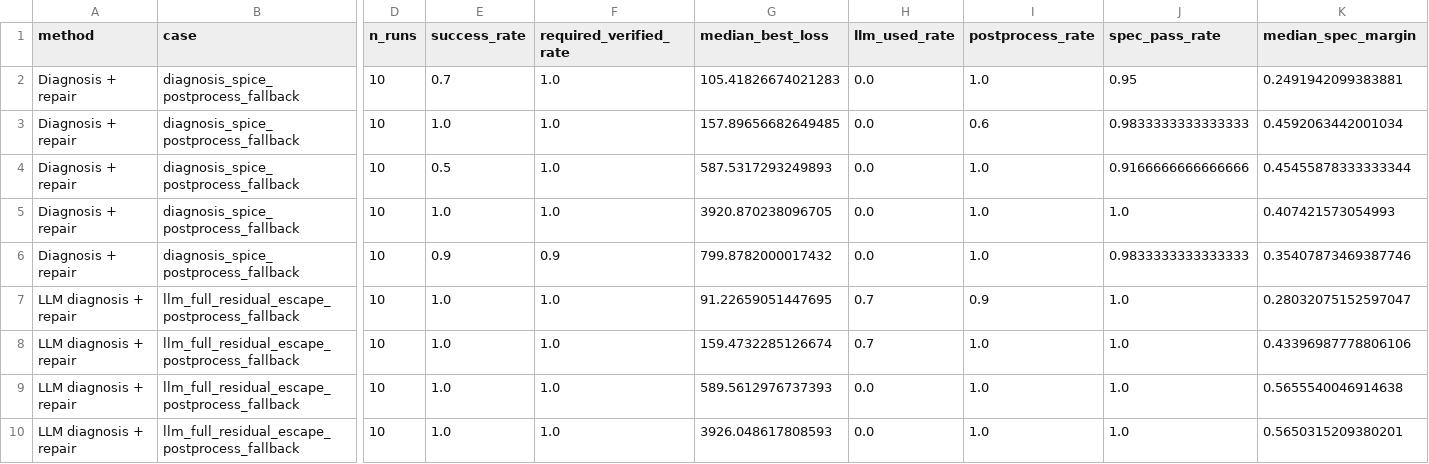
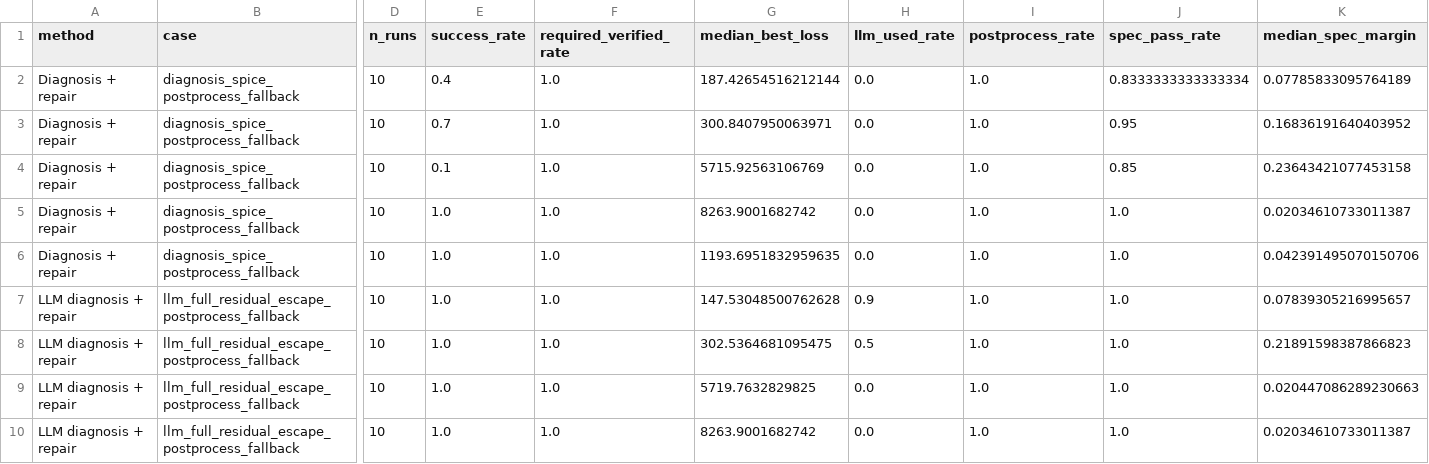
Before and after one commit to Yixin-Gong/AnalogRF-IR, a CSV file: docs/assets/method_topology_summary.csv, drawn as a sheet; only a part is shown, gaps mark what is left out; the diff covers the shown part only; the diff names each change by its address in the sheet, - before the commit and + after, or states it on an @@ line.

```diff
--- a/docs/assets/method_topology_summary.csv
+++ b/docs/assets/method_topology_summary.csv
-E2 (success_rate): 0.7
+E2 (success_rate): 0.4
-G2 (median_best_loss): 105.41826674021283
+G2 (median_best_loss): 187.42654516212144
-J2 (spec_pass_rate): 0.95
+J2 (spec_pass_rate): 0.8333333333333334
-K2 (median_spec_margin): 0.2491942099383881
+K2 (median_spec_margin): 0.07785833095764189
-E3 (success_rate): 1.0
+E3 (success_rate): 0.7
-G3 (median_best_loss): 157.89656682649485
+G3 (median_best_loss): 300.8407950063971
-I3 (postprocess_rate): 0.6
+I3 (postprocess_rate): 1.0
-J3 (spec_pass_rate): 0.9833333333333333
+J3 (spec_pass_rate): 0.95
-K3 (median_spec_margin): 0.4592063442001034
+K3 (median_spec_margin): 0.16836191640403952
-E4 (success_rate): 0.5
+E4 (success_rate): 0.1
-G4 (median_best_loss): 587.5317293249893
+G4 (median_best_loss): 5715.92563106769
-J4 (spec_pass_rate): 0.9166666666666666
+J4 (spec_pass_rate): 0.85
-K4 (median_spec_margin): 0.45455878333333344
+K4 (median_spec_margin): 0.23643421077453158
-G5 (median_best_loss): 3920.870238096705
+G5 (median_best_loss): 8263.9001682742
-K5 (median_spec_margin): 0.407421573054993
+K5 (median_spec_margin): 0.02034610733011387
-E6 (success_rate): 0.9
+E6 (success_rate): 1.0
-F6 (required_verified_rate): 0.9
+F6 (required_verified_rate): 1.0
-G6 (median_best_loss): 799.8782000017432
+G6 (median_best_loss): 1193.6951832959635
-J6 (spec_pass_rate): 0.9833333333333333
+J6 (spec_pass_rate): 1.0
-K6 (median_spec_margin): 0.35407873469387746
+K6 (median_spec_margin): 0.042391495070150706
-G7 (median_best_loss): 91.22659051447695
+G7 (median_best_loss): 147.53048500762628
-H7 (llm_used_rate): 0.7
+H7 (llm_used_rate): 0.9
-I7 (postprocess_rate): 0.9
+I7 (postprocess_rate): 1.0
-K7 (median_spec_margin): 0.28032075152597047
+K7 (median_spec_margin): 0.07839305216995657
-G8 (median_best_loss): 159.4732285126674
+G8 (median_best_loss): 302.5364681095475
-H8 (llm_used_rate): 0.7
+H8 (llm_used_rate): 0.5
-K8 (median_spec_margin): 0.43396987778806106
+K8 (median_spec_margin): 0.21891598387866823
-G9 (median_best_loss): 589.5612976737393
+G9 (median_best_loss): 5719.7632829825
-K9 (median_spec_margin): 0.5655540046914638
+K9 (median_spec_margin): 0.020447086289230663
-G10 (median_best_loss): 3926.048617808593
+G10 (median_best_loss): 8263.9001682742
-K10 (median_spec_margin): 0.5650315209380201
+K10 (median_spec_margin): 0.02034610733011387
```
Also changed, not shown: 50 edited cells elsewhere in this file, docs/assets/diagnosis_ranking_overlap_records.csv, docs/assets/full_flow_ota_results.csv, 14 other files.
